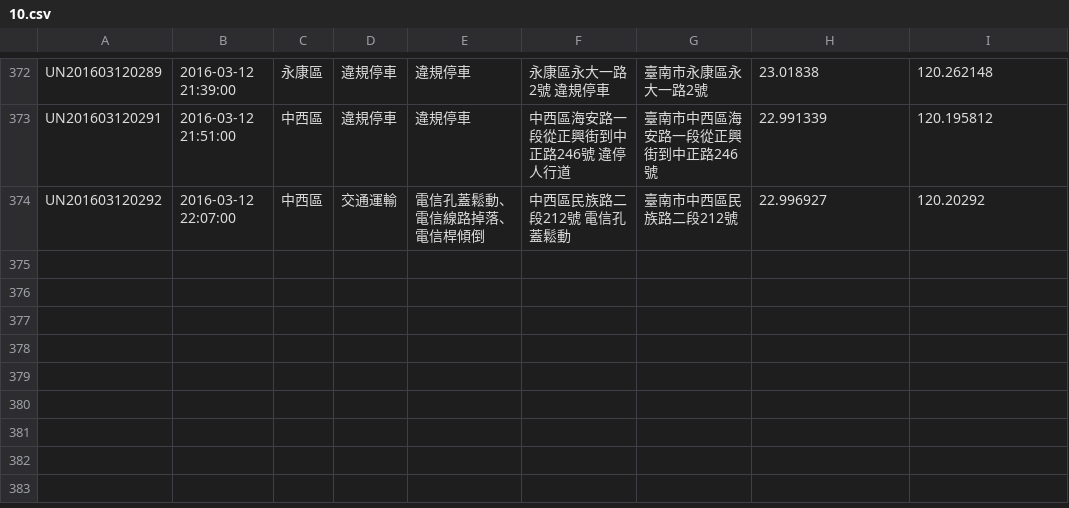
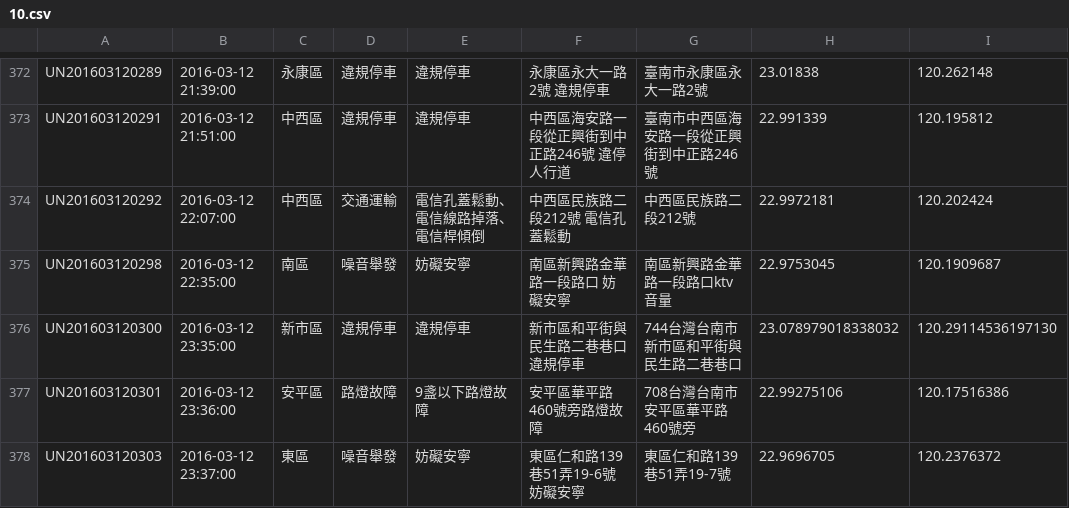
Before and after one commit to kiang/tainan_1999_map, a CSV file: data/2016/10.csv, drawn as a sheet; only a part is shown, gaps mark what is left out.

```diff
--- a/data/2016/10.csv
+++ b/data/2016/10.csv
@@ -373,2 +373,6 @@ UN201603120289,"2016-03-12 21:39:00",永康區,違規停車,違規停車,"永康
 UN201603120291,"2016-03-12 21:51:00",中西區,違規停車,違規停車,"中西區海安路一段從正興街到中正路246號 違停人行道",臺南市中西區海安路一段從正興街到中正路246號,22.991339,120.195812
-UN201603120292,"2016-03-12 22:07:00",中西區,交通運輸,電信孔蓋鬆動、電信線路掉落、電信桿傾倒,"中西區民族路二段212號 電信孔蓋鬆動",臺南市中西區民族路二段212號,22.996927,120.20292
+UN201603120292,"2016-03-12 22:07:00",中西區,交通運輸,電信孔蓋鬆動、電信線路掉落、電信桿傾倒,"中西區民族路二段212號 電信孔蓋鬆動",中西區民族路二段212號,22.9972181,120.202424
+UN201603120298,"2016-03-12 22:35:00",南區,噪音舉發,妨礙安寧,"南區新興路金華路一段路口 妨礙安寧",南區新興路金華路一段路口ktv音量,22.9753045,120.1909687
+UN201603120300,"2016-03-12 23:35:00",新市區,違規停車,違規停車,"新市區和平街與民生路二巷巷口  違規停車",744台灣台南市新市區和平街與民生路二巷巷口,23.078979018338032,120.29114536197130
+UN201603120301,"2016-03-12 23:36:00",安平區,路燈故障,9盞以下路燈故障,安平區華平路460號旁路燈故障,708台灣台南市安平區華平路460號旁,22.99275106,120.17516386
+UN201603120303,"2016-03-12 23:37:00",東區,噪音舉發,妨礙安寧,"東區仁和路139巷51弄19-6號  妨礙安寧",東區仁和路139巷51弄19-7號,22.9696705,120.2376372
```
Also changed, not shown: 1 other file.
